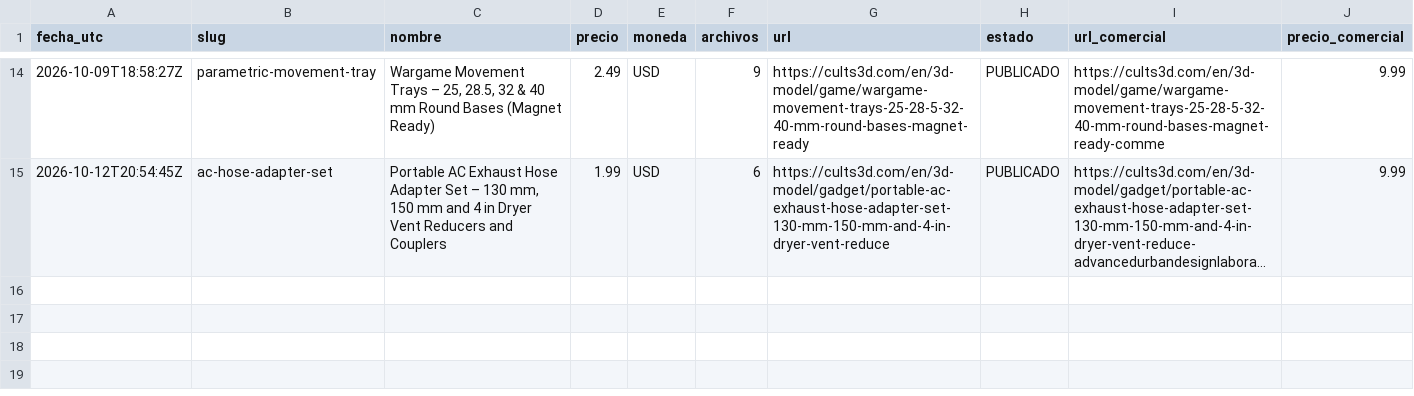
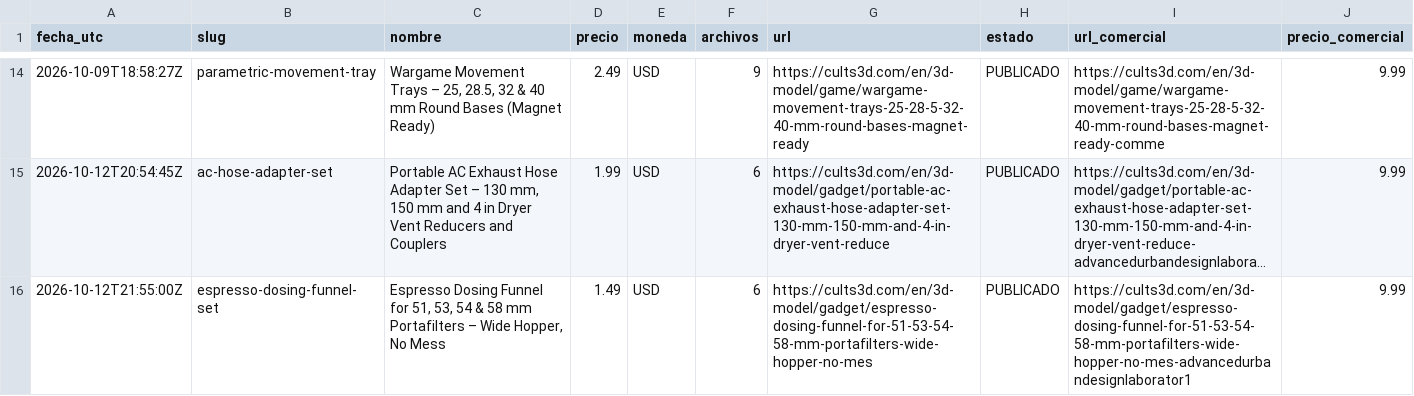
Before and after one commit to Dazvohg/cults3d-agent, a CSV file: inventario_cults3d.csv, drawn as a sheet; only a part is shown, gaps mark what is left out; long unchanged cells end in …; the diff names each change by its address in the sheet, - before the commit and + after, or states it on an @@ line.

```diff
--- a/inventario_cults3d.csv
+++ b/inventario_cults3d.csv
+row 16: 2026-10-12T21:55:00Z | espresso-dosing-funnel-set | Espresso Dosing Funnel for 51, 53, 54 & 58 mm Portafilters – Wide Hopper, No Mess | 1.49 | USD | 6 | https://cults3d.com/en/3d-model/gadget/espresso-dosing-funnel-for-51-53-54-58-mm-portafilters-wide-hopper-no-mes | PUBLICADO | https://cults3d.com/en/3d-model/gadget/espresso-dosing-funnel-for-51-53-54-58-mm-portafilters-wide-hopper-no-mes-advancedurbandesignlaborator1 | 9.99
```
Also changed, not shown: 2 other files.
